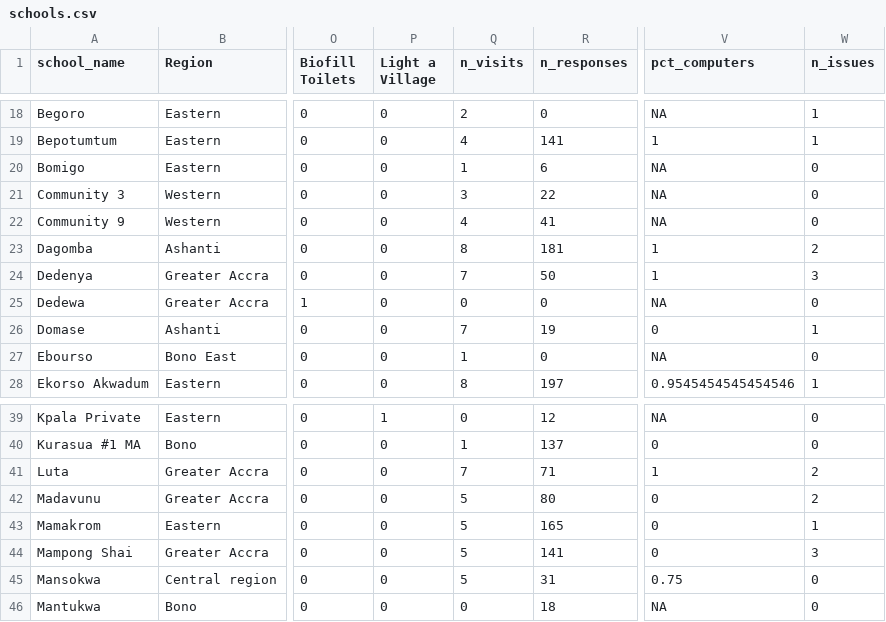
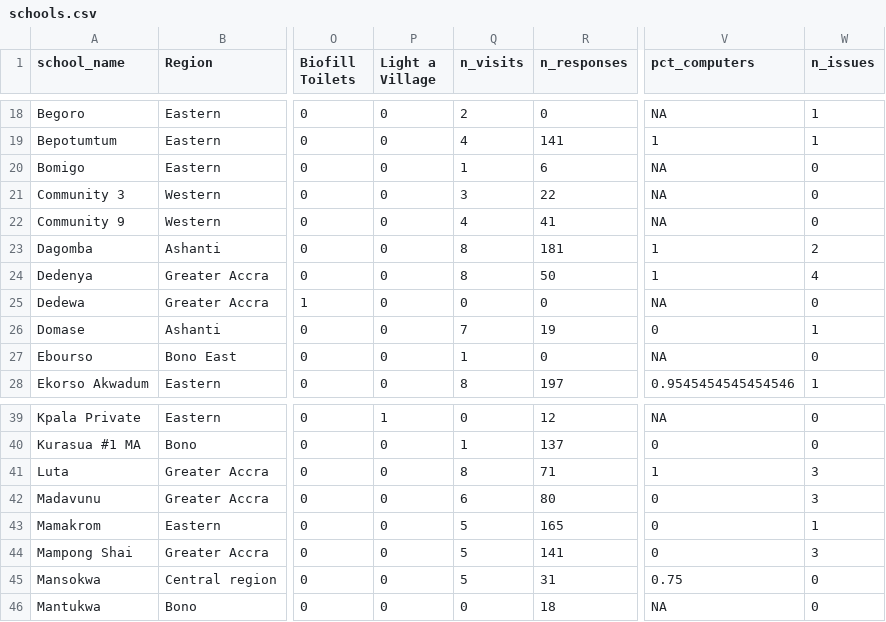
Before and after one commit to EmpowerPlaygrounds/epi-dashboard, a CSV file: data/clean/schools.csv, drawn as a sheet; only a part is shown, gaps mark what is left out; the diff names each change by its address in the sheet, - before the commit and + after, or states it on an @@ line.

```diff
--- a/data/clean/schools.csv
+++ b/data/clean/schools.csv
-Q24 (n_visits): 7
+Q24 (n_visits): 8
-W24 (n_issues): 3
+W24 (n_issues): 4
-Q41 (n_visits): 7
+Q41 (n_visits): 8
-W41:W42 (n_issues): 2
+W41:W42 (n_issues): 3
-Q42 (n_visits): 5
+Q42 (n_visits): 6
```
Also changed, not shown: data/clean/visits.csv, 10 other files.
